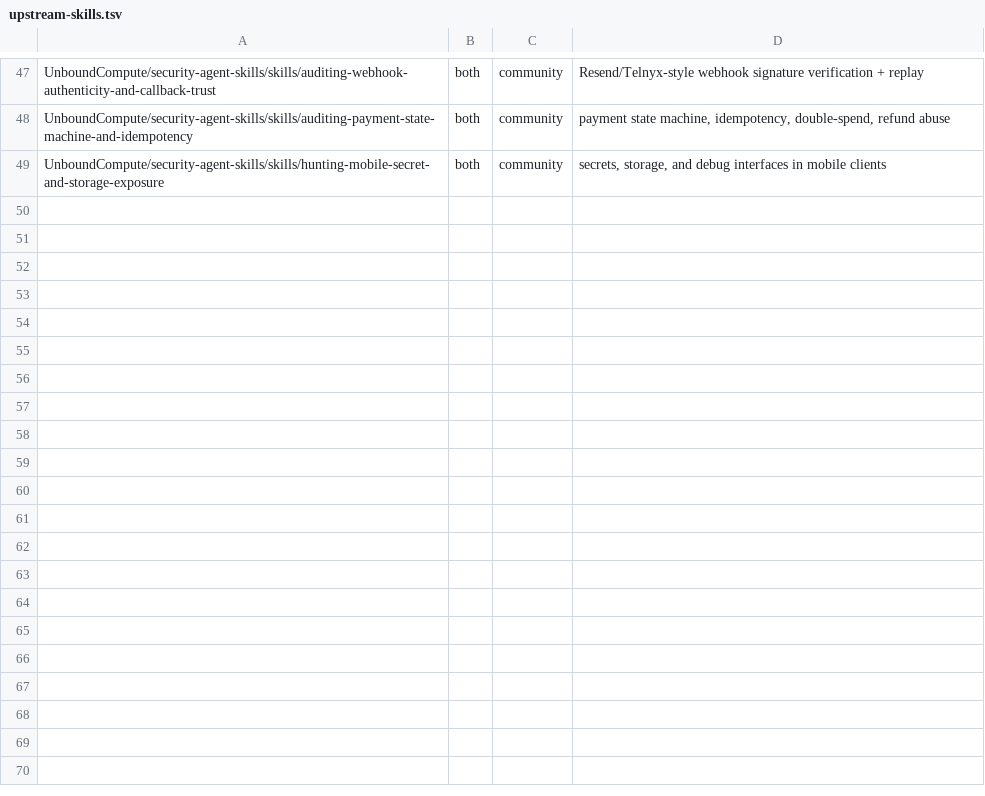
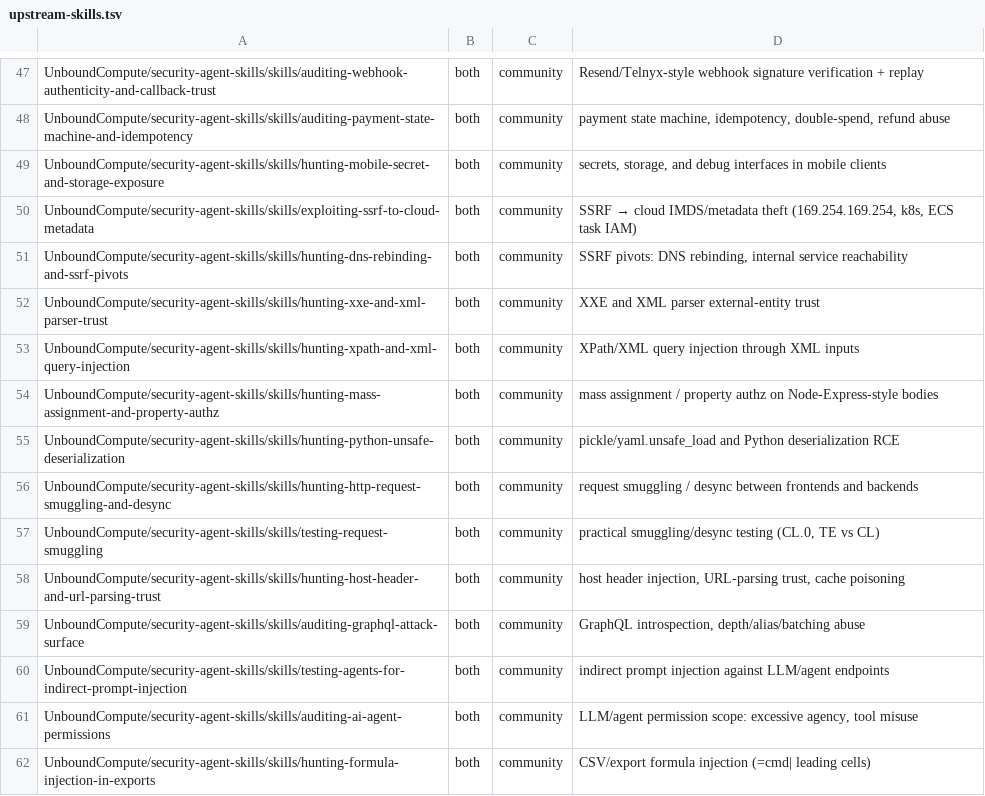
Before and after one commit to feelthefusion/security-kit, a TSV file: install/upstream-skills.tsv, drawn as a sheet; only a part is shown, gaps mark what is left out; the diff names each change by its address in the sheet, - before the commit and + after, or states it on an @@ line.

Commit message:
Expand curated set 35 → 48 skills: SSRF, XXE, mass assignment, deserialization, request smuggling, host header, GraphQL, prompt injection, formula injection
Fills real OWASP/mobile/LLM gaps that the first curation missed — all from the
same UnboundCompute/security-agent-skills upstream (MIT, fetched live), so no new
dependency or license surface.

```diff
--- a/install/upstream-skills.tsv
+++ b/install/upstream-skills.tsv
+row 50: UnboundCompute/security-agent-skills/skills/exploiting-ssrf-to-cloud-metadata | both | community | SSRF → cloud IMDS/metadata theft (169.254.169.254, k8s, ECS task IAM)
+row 51: UnboundCompute/security-agent-skills/skills/hunting-dns-rebinding-and-ssrf-pivots | both | community | SSRF pivots: DNS rebinding, internal service reachability
+row 52: UnboundCompute/security-agent-skills/skills/hunting-xxe-and-xml-parser-trust | both | community | XXE and XML parser external-entity trust
+row 53: UnboundCompute/security-agent-skills/skills/hunting-xpath-and-xml-query-injection | both | community | XPath/XML query injection through XML inputs
+row 54: UnboundCompute/security-agent-skills/skills/hunting-mass-assignment-and-property-authz | both | community | mass assignment / property authz on Node-Express-style bodies
+row 55: UnboundCompute/security-agent-skills/skills/hunting-python-unsafe-deserialization | both | community | pickle/yaml.unsafe_load and Python deserialization RCE
+row 56: UnboundCompute/security-agent-skills/skills/hunting-http-request-smuggling-and-desync | both | community | request smuggling / desync between frontends and backends
+row 57: UnboundCompute/security-agent-skills/skills/testing-request-smuggling | both | community | practical smuggling/desync testing (CL.0, TE vs CL)
+row 58: UnboundCompute/security-agent-skills/skills/hunting-host-header-and-url-parsing-trust | both | community | host header injection, URL-parsing trust, cache poisoning
+row 59: UnboundCompute/security-agent-skills/skills/auditing-graphql-attack-surface | both | community | GraphQL introspection, depth/alias/batching abuse
+row 60: UnboundCompute/security-agent-skills/skills/testing-agents-for-indirect-prompt-injection | both | community | indirect prompt injection against LLM/agent endpoints
+row 61: UnboundCompute/security-agent-skills/skills/auditing-ai-agent-permissions | both | community | LLM/agent permission scope: excessive agency, tool misuse
+row 62: UnboundCompute/security-agent-skills/skills/hunting-formula-injection-in-exports | both | community | CSV/export formula injection (=cmd| leading cells)
```
Also changed, not shown: 1 other file.
